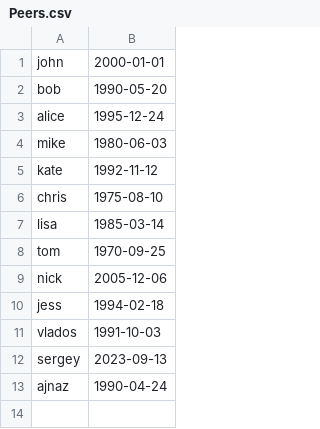
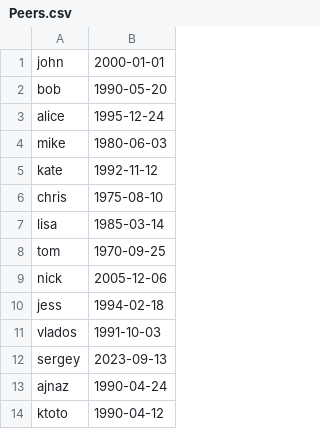
Before and after one commit to sbevza/SQL2_Info21_v1.0, a CSV file: src/csv/Peers.csv, drawn as a sheet.

```diff
--- a/src/csv/Peers.csv
+++ b/src/csv/Peers.csv
@@ -13 +13,2 @@ sergey,2023-09-13
 ajnaz,1990-04-24
+ktoto,1990-04-12
```
Also changed, not shown: src/csv/Checks.csv, src/csv/P2P.csv, 6 other files.
